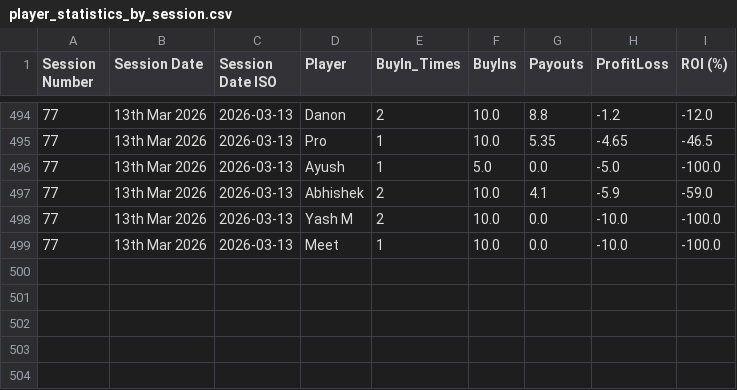
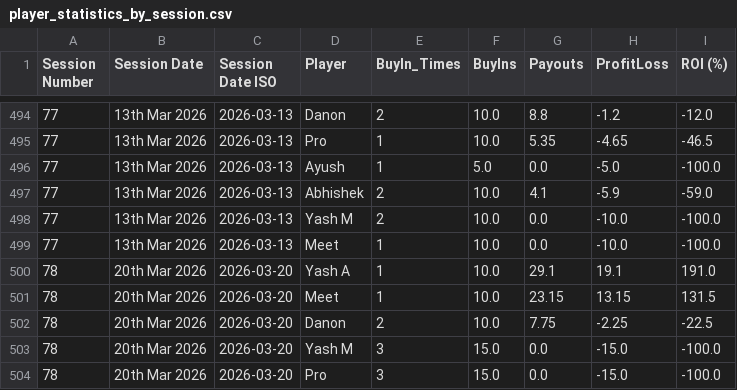
Before and after one commit to meet989898/Poker-Stats, a CSV file: player_statistics_by_session.csv, drawn as a sheet; only a part is shown, gaps mark what is left out.

```diff
--- a/player_statistics_by_session.csv
+++ b/player_statistics_by_session.csv
@@ -499 +499,6 @@ Session Number,Session Date,Session Date ISO,Player,BuyIn_Times,BuyIns,Payouts,P
 77,13th Mar 2026,2026-03-13,Meet,1,10.0,0.0,-10.0,-100.0
+78,20th Mar 2026,2026-03-20,Yash A,1,10.0,29.1,19.1,191.0
+78,20th Mar 2026,2026-03-20,Meet,1,10.0,23.15,13.15,131.5
+78,20th Mar 2026,2026-03-20,Danon,2,10.0,7.75,-2.25,-22.5
+78,20th Mar 2026,2026-03-20,Yash M,3,15.0,0.0,-15.0,-100.0
+78,20th Mar 2026,2026-03-20,Pro,3,15.0,0.0,-15.0,-100.0
```
Also changed, not shown: session_statistics_by_session.csv.
